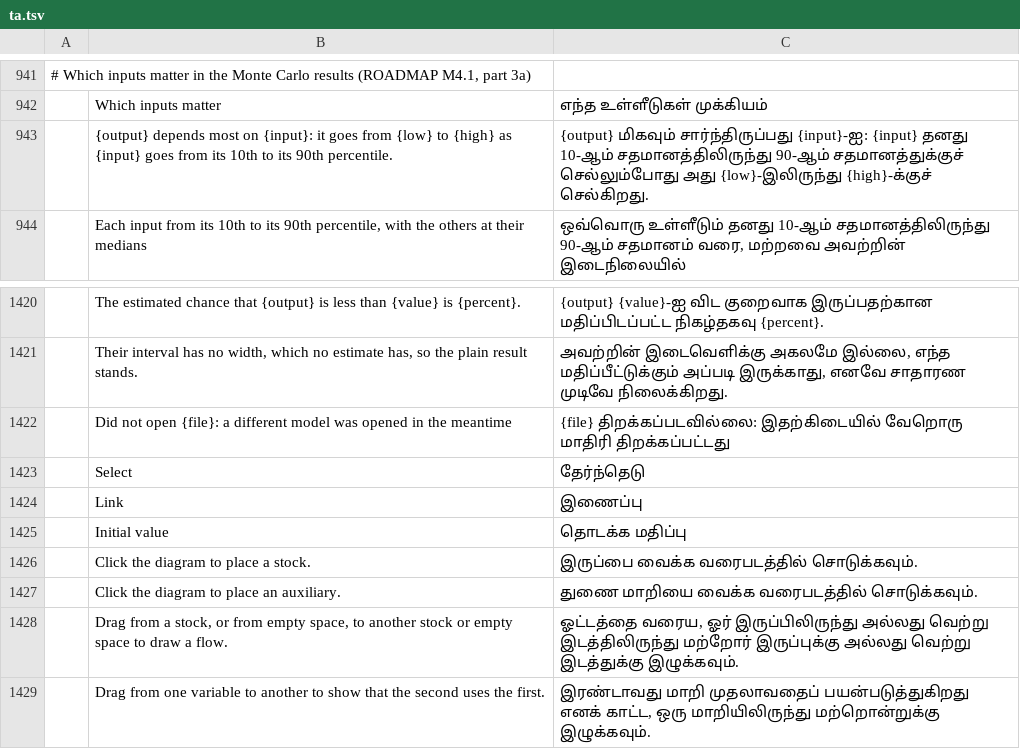
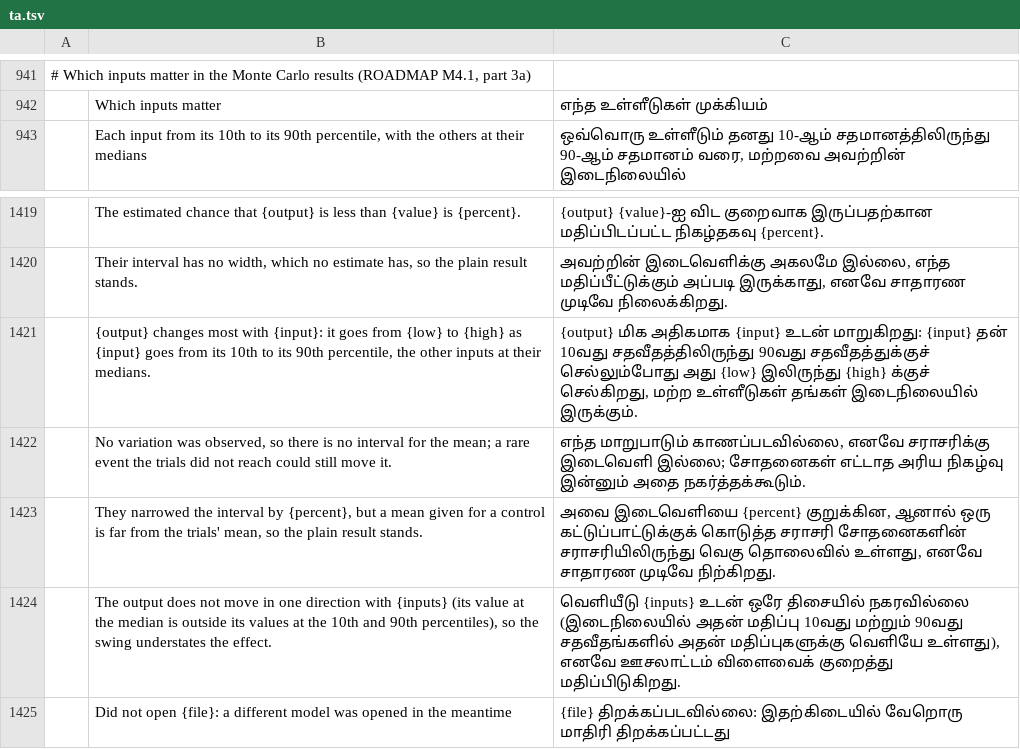
Before and after one commit to helenkwok/StochCraft, a TSV file: i18n/ta.tsv, drawn as a sheet; only a part is shown, gaps mark what is left out; the shorter side is filled out with more unchanged rows; removed rows and columns are numbered as before the commit, all else as after; the diff names each change by its address in the sheet, - before the commit and + after, or states it on an @@ line.

Commit message:
Monte Carlo: no result claims more than the trials show (#262)
- Antithetic runs with incomplete pairs keep the trials' mean and use
  Cochran's ratio estimator across pairs for its interval (and for a target's
  chance); a lone trial no longer weighs as much as a pair. Complete pairs
  are unchanged.
- A control whose stated mean is far from the trials' never displaces the
  plain headline; the controlled numbers stay shown, labelled.
- Sobol shares are refused for an output whose rows had to be dropped, with
  the counts; other outputs keep theirs.
- A truncated normal far in a tail is inverted on the log of the tail, so
  Latin hypercube, antithetic and Sobol sampling no longer collapse to the
  bound.
- No spread in the trials says "no variation observed" instead of a
  zero-width interval.
- The tornado says what it measured (the change between an input's 10th and
  90th percentiles, others at their medians) and flags a non-monotone input.

```diff
--- a/i18n/ta.tsv
+++ b/i18n/ta.tsv
-row 943:  | {output} depends most on {input}: it goes from {low} to {high} as {input} goes from its 10th to its 90th percentile. | {output} மிகவும் சார்ந்திருப்பது {input}-ஐ: {input} தனது 10-ஆம் சதமானத்திலிருந்து 90-ஆம் சதமானத்துக்குச் செல்லும்போது அது {low}-இலிருந்து {high}-க்குச் செல்கிறது.
+row 1421:  | {output} changes most with {input}: it goes from {low} to {high} as {input} goes from its 10th to its 90th percentile, the other inputs at their medians. | {output} மிக அதிகமாக {input} உடன் மாறுகிறது: {input} தன் 10வது சதவீதத்திலிருந்து 90வது சதவீதத்துக்குச் செல்லும்போது அது {low} இலிருந்து {high} க்குச் செல்கிறது, மற்ற உள்ளீடுகள் தங்கள் இடைநிலையில் இருக்கும்.
+row 1422:  | No variation was observed, so there is no interval for the mean; a rare event the trials did not reach could still move it. | எந்த மாறுபாடும் காணப்படவில்லை, எனவே சராசரிக்கு இடைவெளி இல்லை; சோதனைகள் எட்டாத அரிய நிகழ்வு இன்னும் அதை நகர்த்தக்கூடும்.
+row 1423:  | They narrowed the interval by {percent}, but a mean given for a control is far from the trials' mean, so the plain result stands. | அவை இடைவெளியை {percent} குறுக்கின, ஆனால் ஒரு கட்டுப்பாட்டுக்குக் கொடுத்த சராசரி சோதனைகளின் சராசரியிலிருந்து வெகு தொலைவில் உள்ளது, எனவே சாதாரண முடிவே நிற்கிறது.
+row 1424:  | The output does not move in one direction with {inputs} (its value at the median is outside its values at the 10th and 90th percentiles), so the swing understates the effect. | வெளியீடு {inputs} உடன் ஒரே திசையில் நகரவில்லை (இடைநிலையில் அதன் மதிப்பு 10வது மற்றும் 90வது சதவீதங்களில் அதன் மதிப்புகளுக்கு வெளியே உள்ளது), எனவே ஊசலாட்டம் விளைவைக் குறைத்து மதிப்பிடுகிறது.
```
Also changed, not shown: i18n/bn.tsv, i18n/hi.tsv, 55 other files.
